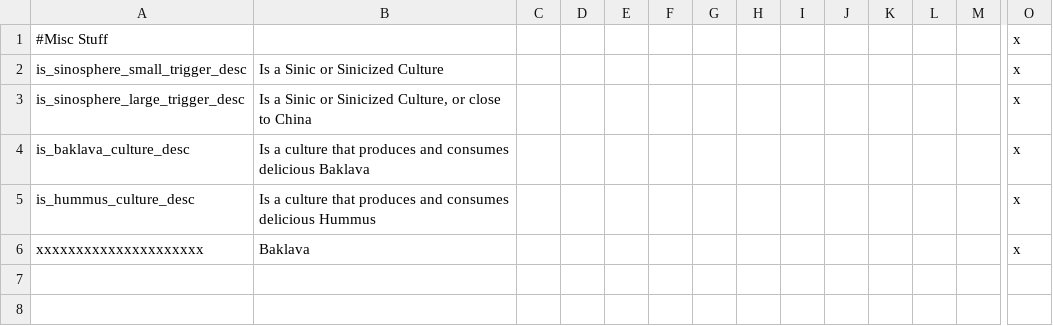
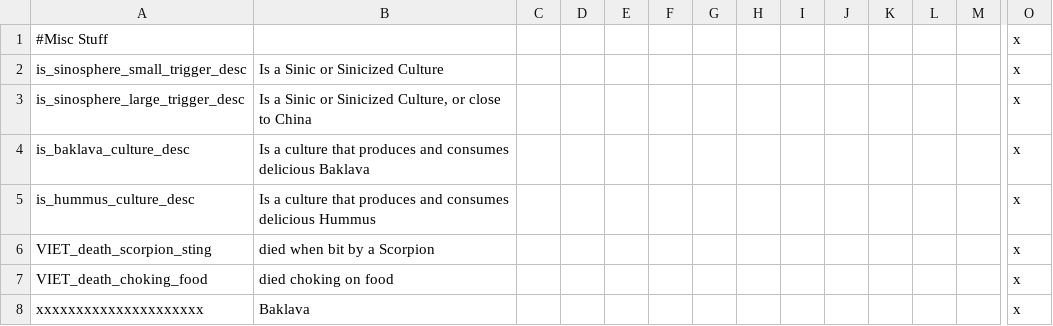
Before and after one commit to cybrxkhan/VIET-Events-Reborn, a CSV file: VIET Events/localisation/VIET_admin_misc.csv, drawn as a sheet; only a part is shown, gaps mark what is left out; rows hold the shown columns only; the diff names each change by its address in the sheet, - before the commit and + after, or states it on an @@ line.

Commit message:
Two new death types
Death by Scorpion and death by choking on food

```diff
--- a/VIET Events/localisation/VIET_admin_misc.csv
+++ b/VIET Events/localisation/VIET_admin_misc.csv
+row 6: VIET_death_scorpion_sting | died when bit by a Scorpion |  |  |  |  |  |  |  |  |  |  |  | x
+row 7: VIET_death_choking_food | died choking on food |  |  |  |  |  |  |  |  |  |  |  | x
```
Also changed, not shown: 1 other file.
